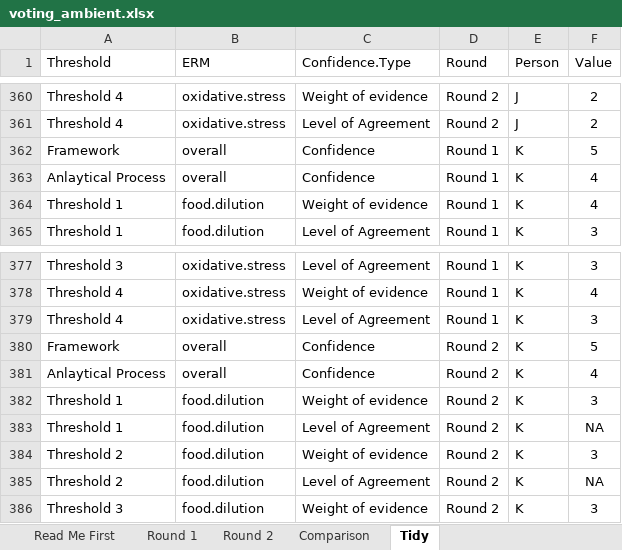
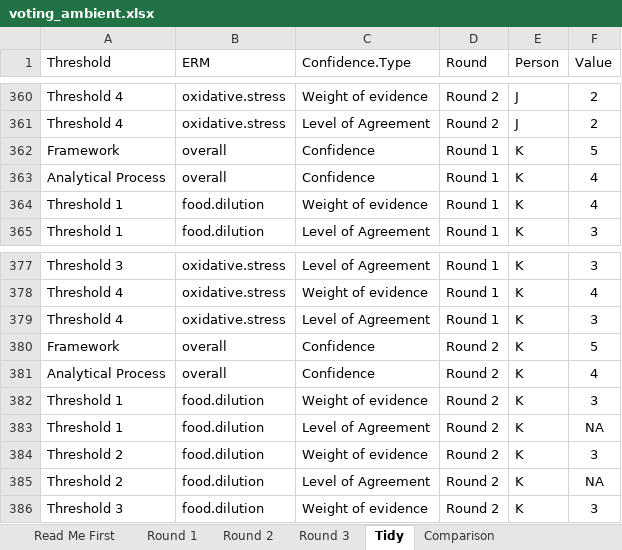
Before and after one commit to ScottCoffin/aq_mp_tox_modelling, an Excel workbook: Voting/voting_ambient.xlsx, sheet Tidy, drawn as a sheet; only a part is shown, gaps mark what is left out; values as stored, in another font and other column widths than the file's, no borders; conditional formats not drawn; the diff covers the shown part only; the diff names each change by its address in the sheet, - before the commit and + after, or states it on an @@ line.

```diff
--- a/Voting/voting_ambient.xlsx (sheet Tidy)
+++ b/Voting/voting_ambient.xlsx (sheet Tidy)
+sheet tab: Round 3
@@ sheet tab order changed: Read Me First | Round 1 | Round 2 | Round 3 | Tidy | Comparison @@
-A363 (Threshold): Anlaytical Process
+A363 (Threshold): Analytical Process
-A381 (Threshold): Anlaytical Process
+A381 (Threshold): Analytical Process
```
Also changed, not shown: 20 edited cells elsewhere in this sheet, other sheet tabs, 5 other files.
